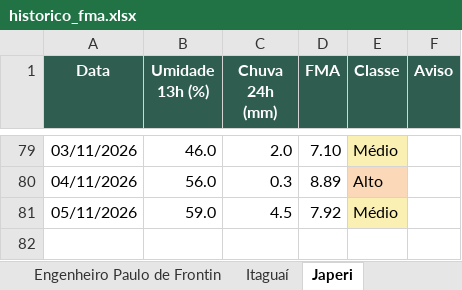
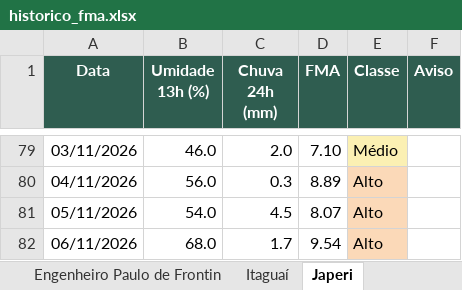
Before and after one commit to kovalsykib/painel-fma, an Excel workbook: docs/historico_fma.xlsx, sheet Japeri, drawn as a sheet; only a part is shown, gaps mark what is left out; values as stored, in another font and other column widths than the file's, no borders; the diff names each change by its address in the sheet, - before the commit and + after, or states it on an @@ line.

```diff
--- a/docs/historico_fma.xlsx (sheet Japeri)
+++ b/docs/historico_fma.xlsx (sheet Japeri)
-B81 (Umidade 13h (%)): 59.0
+B81 (Umidade 13h (%)): 54.0
-D81 (FMA): 7.92
+D81 (FMA): 8.07
-E81 (Classe): Médio
+E81 (Classe): Alto
+row 82: 06/11/2026 | 68.0 | 1.7 | 9.54 | Alto
```
Also changed, not shown: sheet Nova Iguaçu, sheet Queimados, sheet Mangaratiba, sheet Vassouras, sheet Rio de Janeiro, sheet Piraí, 9 more sheets, 33 other files.
